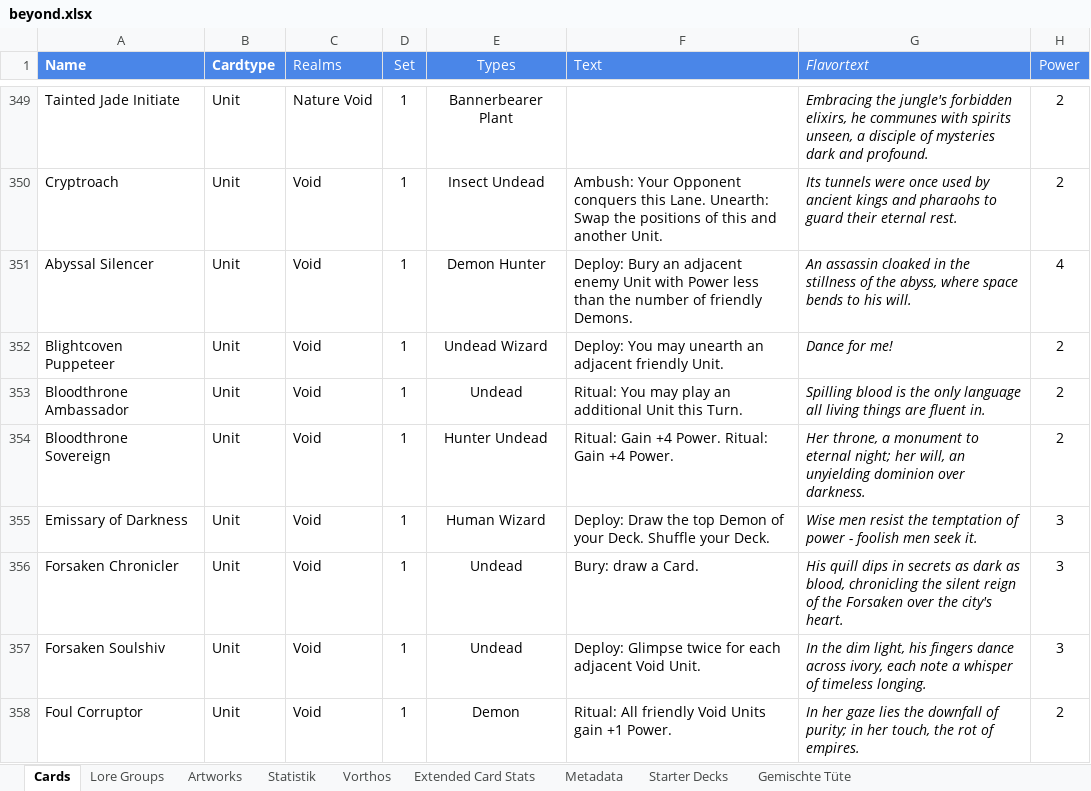
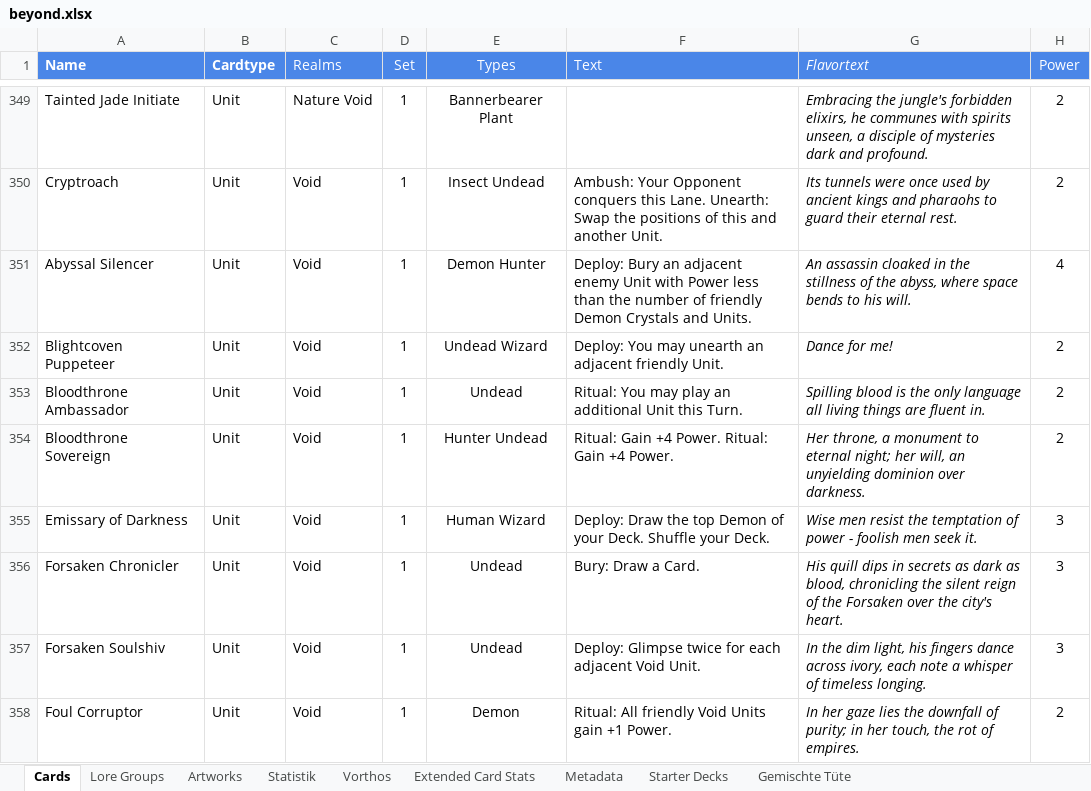
Before and after one commit to nonbiristudios/ShardsOfBeyond-v2, an Excel workbook: card-data/beyond.xlsx, sheet Cards, drawn as a sheet; only a part is shown, gaps mark what is left out; values as stored, in another font and other column widths than the file's, no borders; charts and pictures and conditional formats not drawn; the diff covers the shown part only; the diff names each change by its address in the sheet, - before the commit and + after, or states it on an @@ line.

```diff
--- a/card-data/beyond.xlsx (sheet Cards)
+++ b/card-data/beyond.xlsx (sheet Cards)
-F351 (Text): …of friendly Demons.
+F351 (Text): …of friendly Demon Crystals and Units.
-F356 (Text): Bury: draw a Card.
+F356 (Text): Bury: Draw a Card.
```
Also changed, not shown: 6 edited cells and cell formats elsewhere in this sheet, sheet Vorthos, sheet Statistik, sheet Starter Decks, sheet Extended Card Stats, sheet Metadata, sheet Artworks, formulas that keep their value, charts or pictures, 4 other files.
